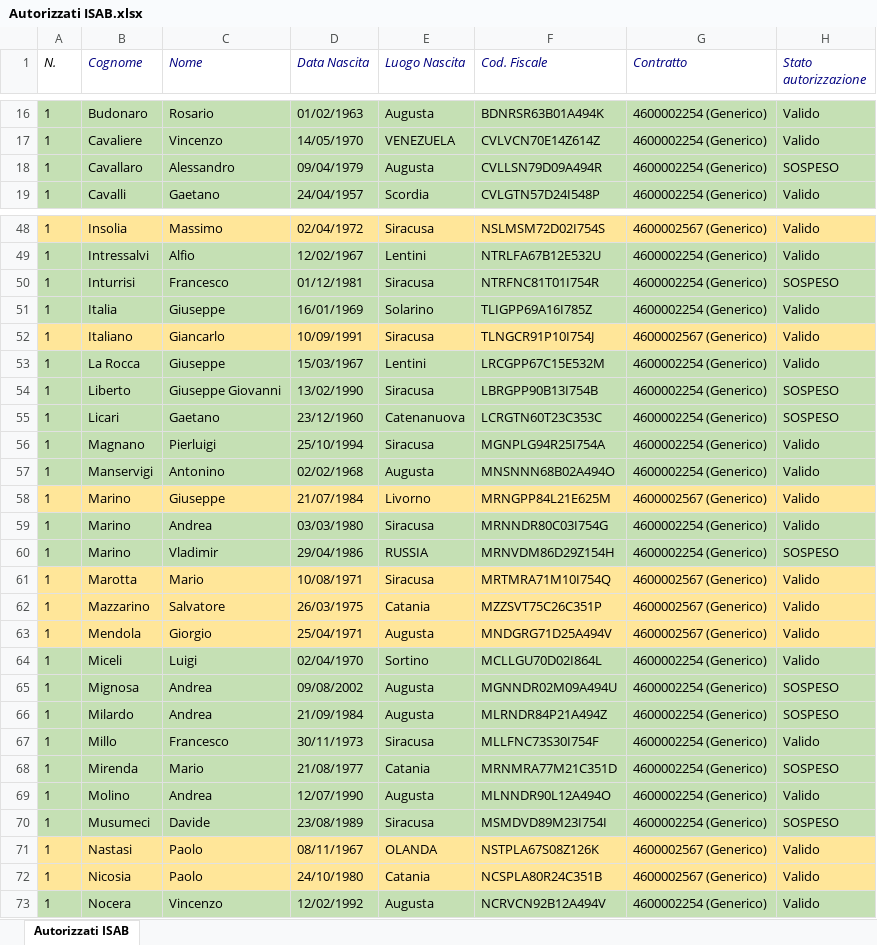
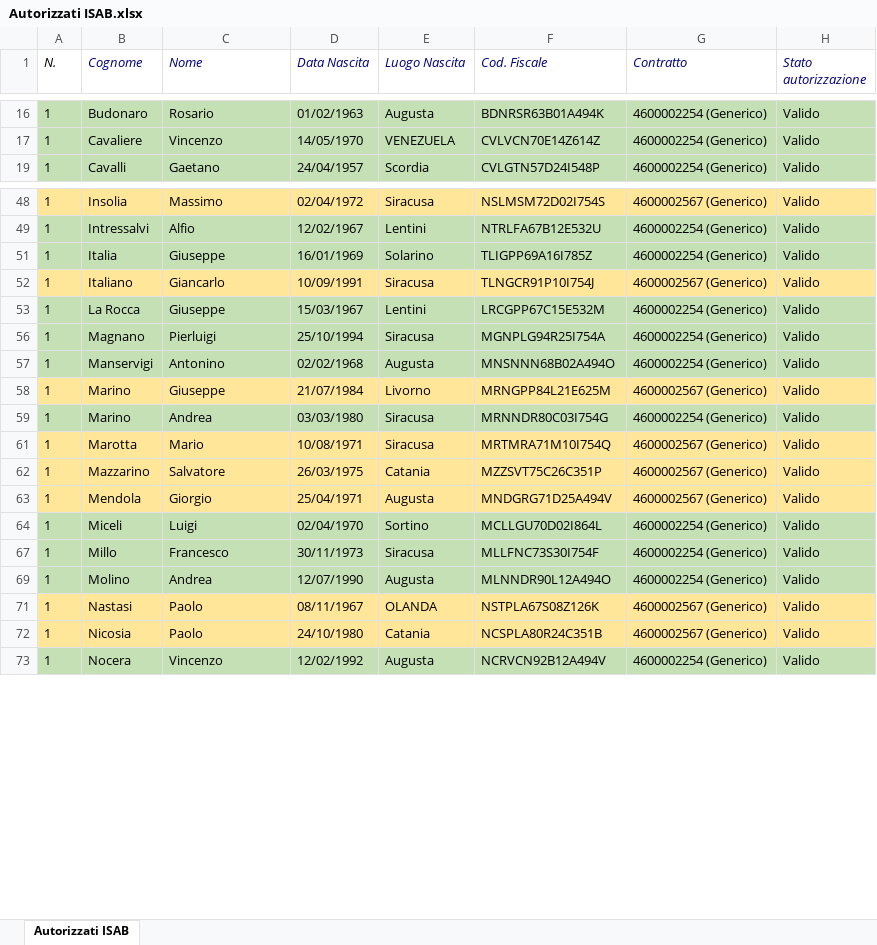
Before and after one commit to gianky00/ISAB_TimeSheet, an Excel workbook: Autorizzati ISAB.xlsx, sheet Autorizzati ISAB, drawn as a sheet; only a part is shown, gaps mark what is left out; values as stored, in another font and other column widths than the file's, no borders; the diff covers the shown part only; the diff names each change by its address in the sheet, - before the commit and + after, or states it on an @@ line.

```diff
--- a/Autorizzati ISAB.xlsx (sheet Autorizzati ISAB)
+++ b/Autorizzati ISAB.xlsx (sheet Autorizzati ISAB)
@@ row 18 hidden: 1 | Cavallaro | Alessandro | 09/04/1979 | Augusta | CVLLSN79D09A494R | 4600002254 (Generico) | SOSPESO @@
@@ row 50 hidden: 1 | Inturrisi | Francesco | 01/12/1981 | Siracusa | NTRFNC81T01I754R | 4600002254 (Generico) | SOSPESO @@
@@ row 54 hidden: 1 | Liberto | Giuseppe Giovanni | 13/02/1990 | Siracusa | LBRGPP90B13I754B | 4600002254 (Generico) | SOSPESO @@
@@ row 55 hidden: 1 | Licari | Gaetano | 23/12/1960 | Catenanuova | LCRGTN60T23C353C | 4600002254 (Generico) | SOSPESO @@
@@ row 60 hidden: 1 | Marino | Vladimir | 29/04/1986 | RUSSIA | MRNVDM86D29Z154H | 4600002254 (Generico) | SOSPESO @@
@@ row 65 hidden: 1 | Mignosa | Andrea | 09/08/2002 | Augusta | MGNNDR02M09A494U | 4600002254 (Generico) | SOSPESO @@
@@ row 66 hidden: 1 | Milardo | Andrea | 21/09/1984 | Augusta | MLRNDR84P21A494Z | 4600002254 (Generico) | SOSPESO @@
@@ row 68 hidden: 1 | Mirenda | Mario | 21/08/1977 | Catania | MRNMRA77M21C351D | 4600002254 (Generico) | SOSPESO @@
@@ row 70 hidden: 1 | Musumeci | Davide | 23/08/1989 | Siracusa | MSMDVD89M23I754I | 4600002254 (Generico) | SOSPESO @@
```
Also changed, not shown: 8 hidden or unhidden rows and 9 edited cells elsewhere in this sheet, 12 other files.
